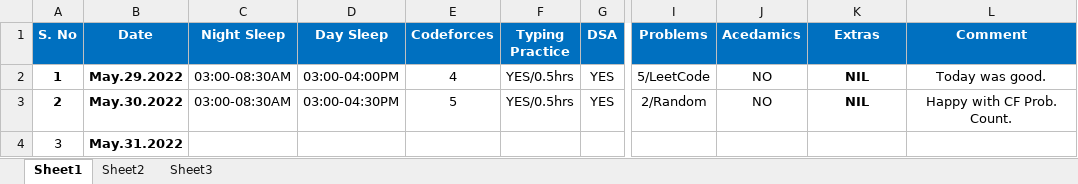
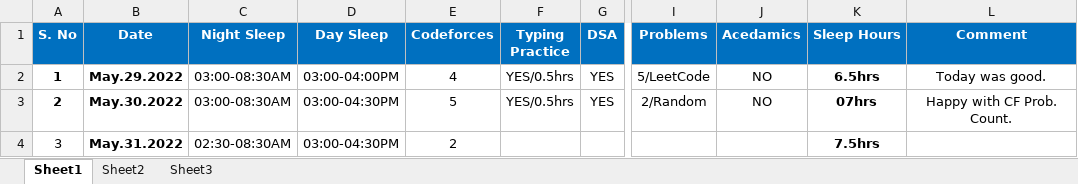
Before and after one commit to TheDev05/CARDIO, an Excel workbook: Holiday.xlsx, sheet Sheet1, drawn as a sheet; only a part is shown, gaps mark what is left out; values as stored, in another font and other column widths than the file's, no borders; the diff names each change by its address in the sheet, - before the commit and + after, or states it on an @@ line.

Commit message:
Practice

```diff
--- a/Holiday.xlsx (sheet Sheet1)
+++ b/Holiday.xlsx (sheet Sheet1)
-K1: Extras
+K1: Sleep Hours
-K2 (Sleep Hours): NIL
+K2 (Sleep Hours): 6.5hrs
-K3 (Sleep Hours): NIL
+K3 (Sleep Hours): 07hrs
-C4 (Night Sleep): (empty)
+C4 (Night Sleep): 02:30-08:30AM
-D4 (Day Sleep): (empty)
+D4 (Day Sleep): 03:00-04:30PM
-E4 (Codeforces): (empty)
+E4 (Codeforces): 2
-K4 (Sleep Hours): (empty)
+K4 (Sleep Hours): 7.5hrs
```
Also changed, not shown: 14 other files.
